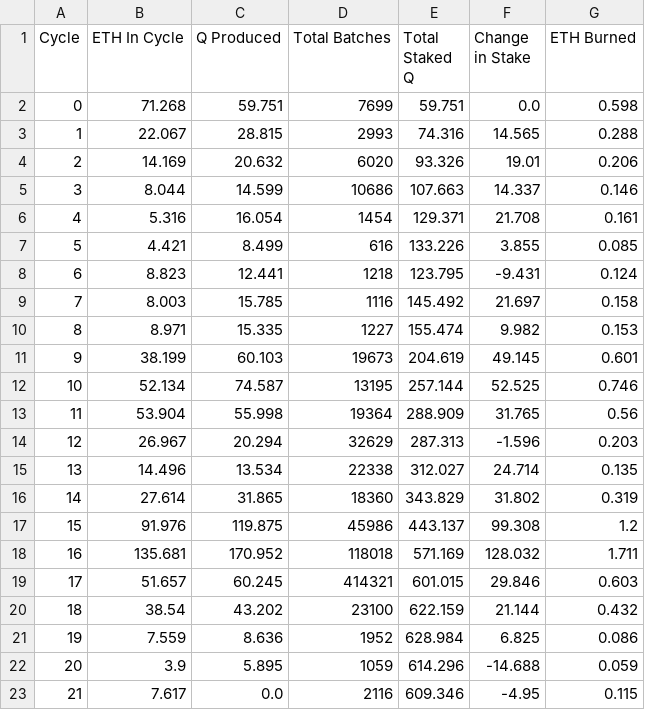
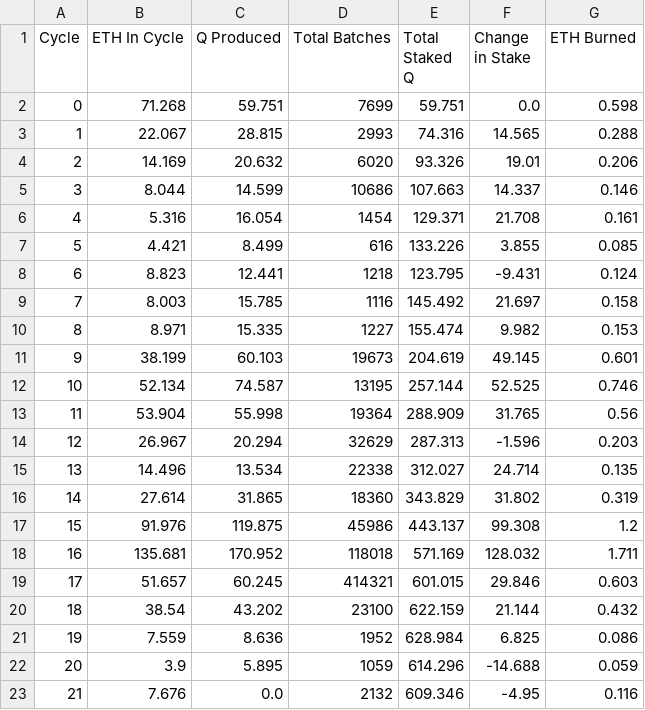
Before and after one commit to TreeCityWes/QTool, a CSV file: cycle_stats.csv, drawn as a sheet.

Commit message:
Data updated on Tue Jun 18 03:47:41 UTC 2024

```diff
--- a/cycle_stats.csv
+++ b/cycle_stats.csv
@@ -22,2 +22,2 @@ Cycle,ETH In Cycle,Q Produced,Total Batches,Total Staked Q,Change in Stake,ETH B
 20,3.9,5.895,1059,614.296,-14.688,0.059
-21,7.617,0.0,2116,609.346,-4.95,0.115
+21,7.676,0.0,2132,609.346,-4.95,0.116
```
Also changed, not shown: 2 other files.
